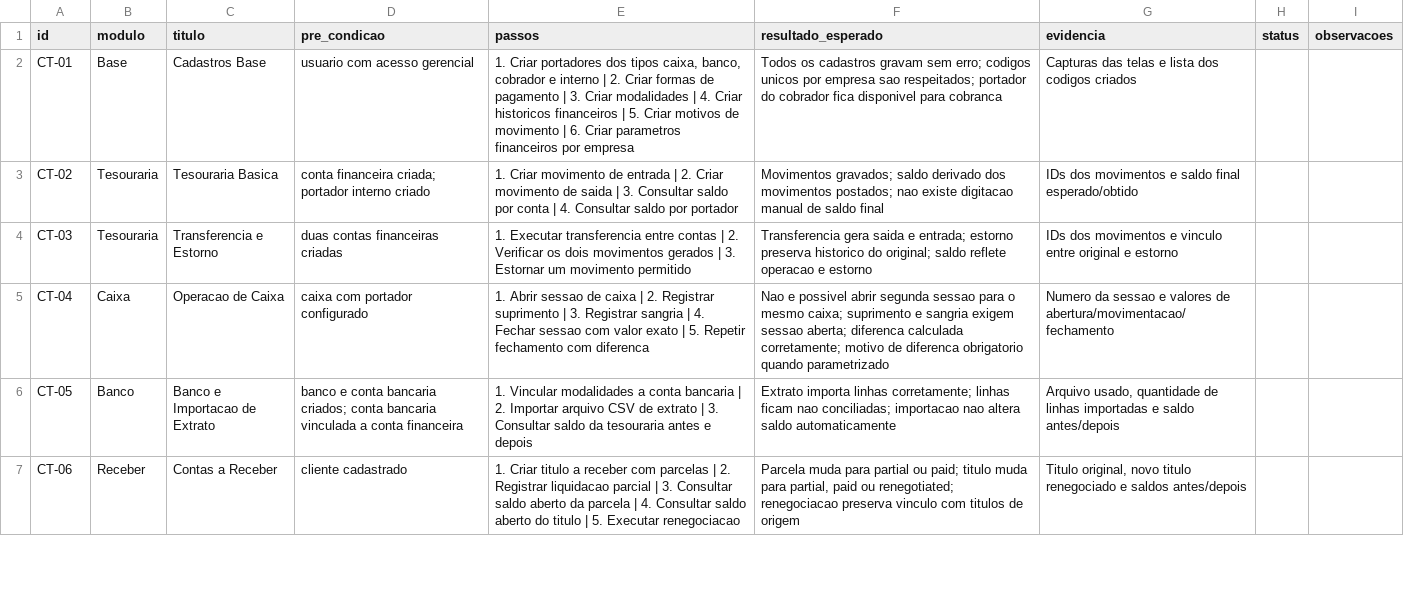
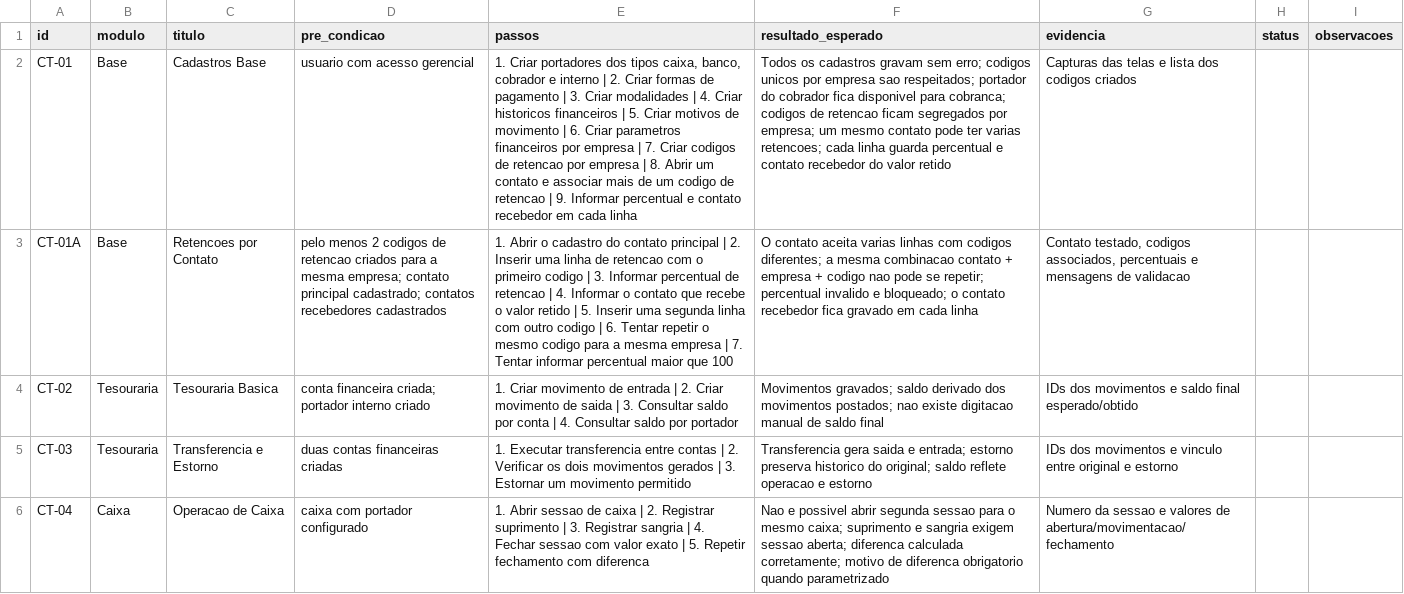
Before and after one commit to sursum-git/financeiro-odoo-ce, a CSV file: FINANCIAL_HOMOLOGATION_CHECKLIST.csv, drawn as a sheet; only a part is shown; the shorter side is filled out with more unchanged rows; the diff names each change by its address in the sheet, - before the commit and + after, or states it on an @@ line.

```diff
--- a/FINANCIAL_HOMOLOGATION_CHECKLIST.csv
+++ b/FINANCIAL_HOMOLOGATION_CHECKLIST.csv
-E2 (passos): …por empresa
+E2 (passos): …por empresa | 7. Criar codigos de retencao por empresa | 8. Abrir um contato e associar mais de um codigo de retencao | 9. Informar percentual e contato recebedor em cada linha
-F2 (resultado_esperado): …disponivel para cobranca
+F2 (resultado_esperado): …disponivel para cobranca; codigos de retencao ficam segregados por empresa; um mesmo contato pode ter varias retencoes; cada linha guarda percentual e contato recebedor do valor retido
+row 3: CT-01A | Base | Retencoes por Contato | pelo menos 2 codigos de retencao criados para a mesma empresa; contato principal cadastrado; contatos recebedores cadastrados | 1. Abrir o cadastro do contato principal | 2. Inserir uma linha de retencao com o primeiro codigo | 3. Informar percentual de retencao | 4. Informar o contato que recebe o valor retido | 5. Inserir uma segunda linha com outro codigo | 6. Tentar repetir o mesmo codigo para a mesma empresa | 7. Tentar informar percentual maior que 100 | O contato aceita varias linhas com codigos diferentes; a mesma combinacao contato + empresa + codigo nao pode se repetir; percentual invalido e bloqueado; o contato recebedor fica gravado em cada linha | Contato testado, codigos associados, percentuais e mensagens de validacao
```
Also changed, not shown: 2 other files.
